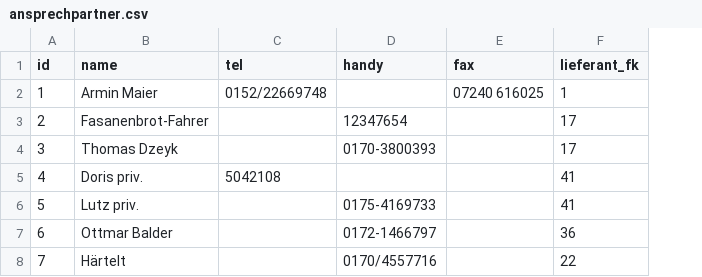
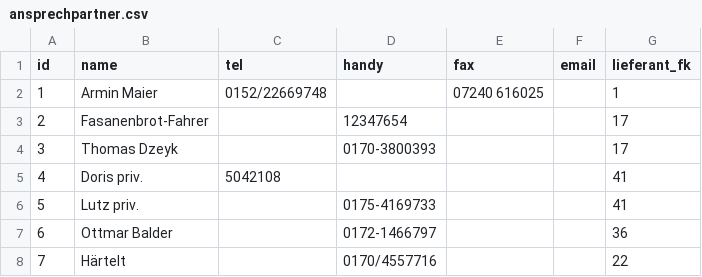
Before and after one commit to wase1012/awp_palaver, a CSV file: palaver/src/mysql/ansprechpartner.csv, drawn as a sheet; the diff names each change by its address in the sheet, - before the commit and + after, or states it on an @@ line.

Commit message:
Spalte Email in der Tabelle Ansprechpartner

```diff
--- a/palaver/src/mysql/ansprechpartner.csv
+++ b/palaver/src/mysql/ansprechpartner.csv
+column F (email), empty
```
Also changed, not shown: 1 other file.
